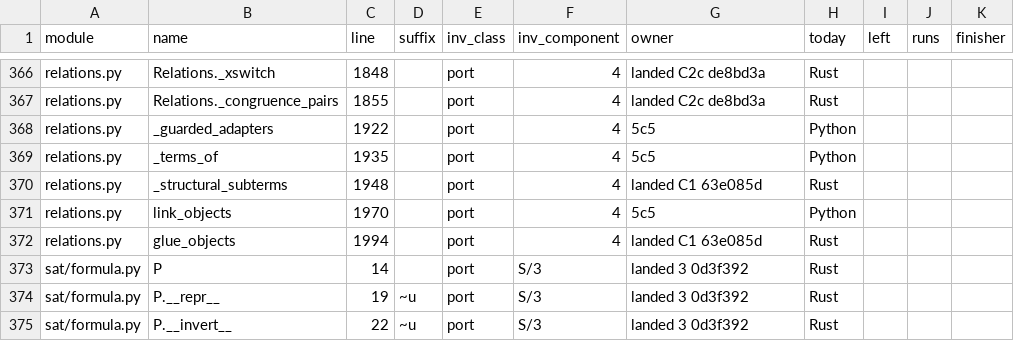
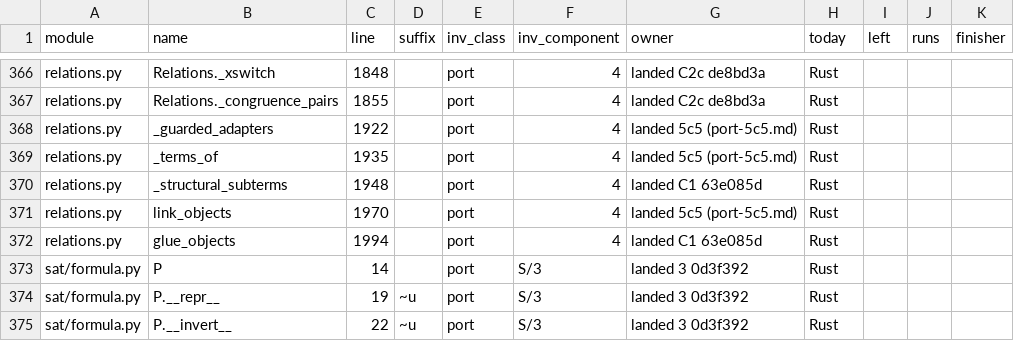
Before and after one commit to tilorc-bot/satassume, a TSV file: rust-spike/slice/results/port-ownership.tsv, drawn as a sheet; only a part is shown, gaps mark what is left out; the diff covers the shown part only.

```diff
--- a/rust-spike/slice/results/port-ownership.tsv
+++ b/rust-spike/slice/results/port-ownership.tsv
@@ -367,6 +367,6 @@ relations.py	Relations._xswitch	1848		port	4	landed C2c de8bd3a	Rust
 relations.py	Relations._congruence_pairs	1855		port	4	landed C2c de8bd3a	Rust			
-relations.py	_guarded_adapters	1922		port	4	5c5	Python			
-relations.py	_terms_of	1935		port	4	5c5	Python			
+relations.py	_guarded_adapters	1922		port	4	landed 5c5 (port-5c5.md)	Rust			
+relations.py	_terms_of	1935		port	4	landed 5c5 (port-5c5.md)	Rust			
 relations.py	_structural_subterms	1948		port	4	landed C1 63e085d	Rust			
-relations.py	link_objects	1970		port	4	5c5	Python			
+relations.py	link_objects	1970		port	4	landed 5c5 (port-5c5.md)	Rust			
 relations.py	glue_objects	1994		port	4	landed C1 63e085d	Rust			
```
Also changed, not shown: 58 edited cells elsewhere in this file, 2 other files.
